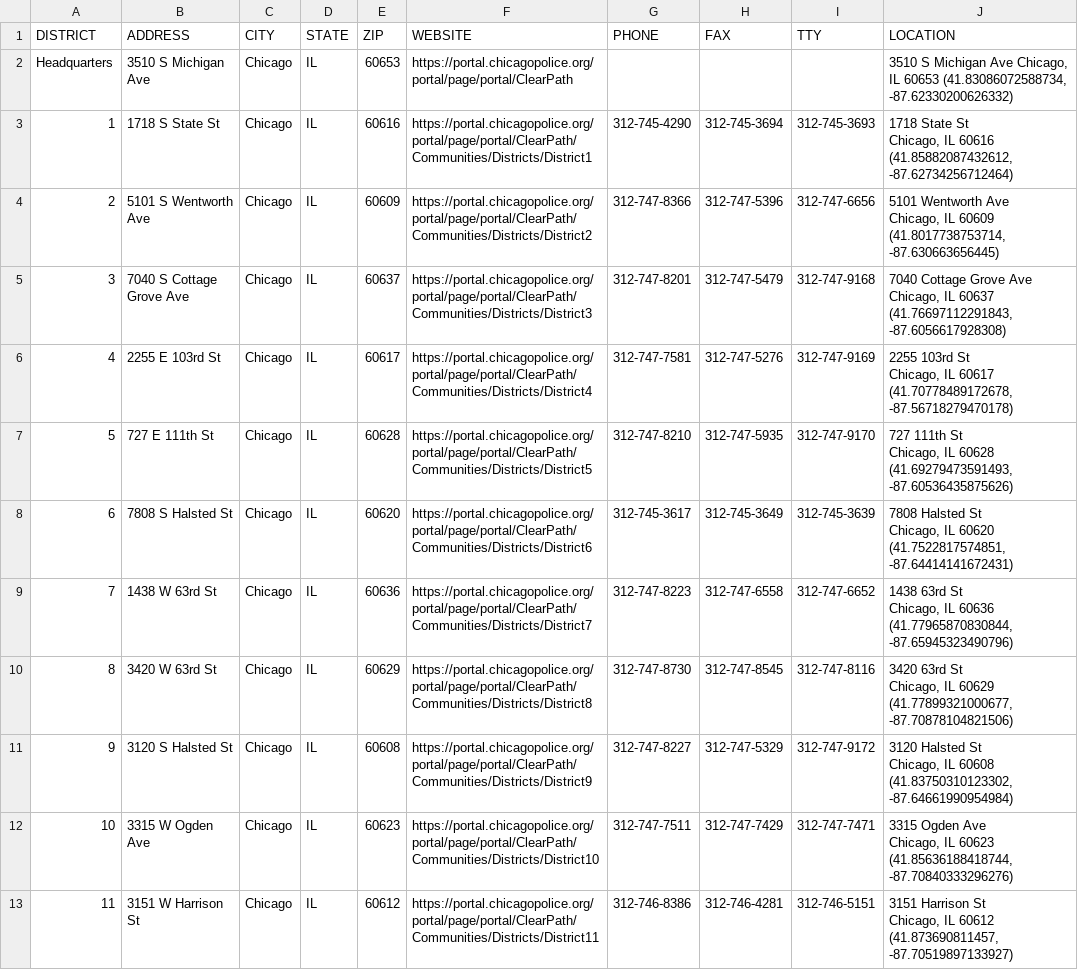
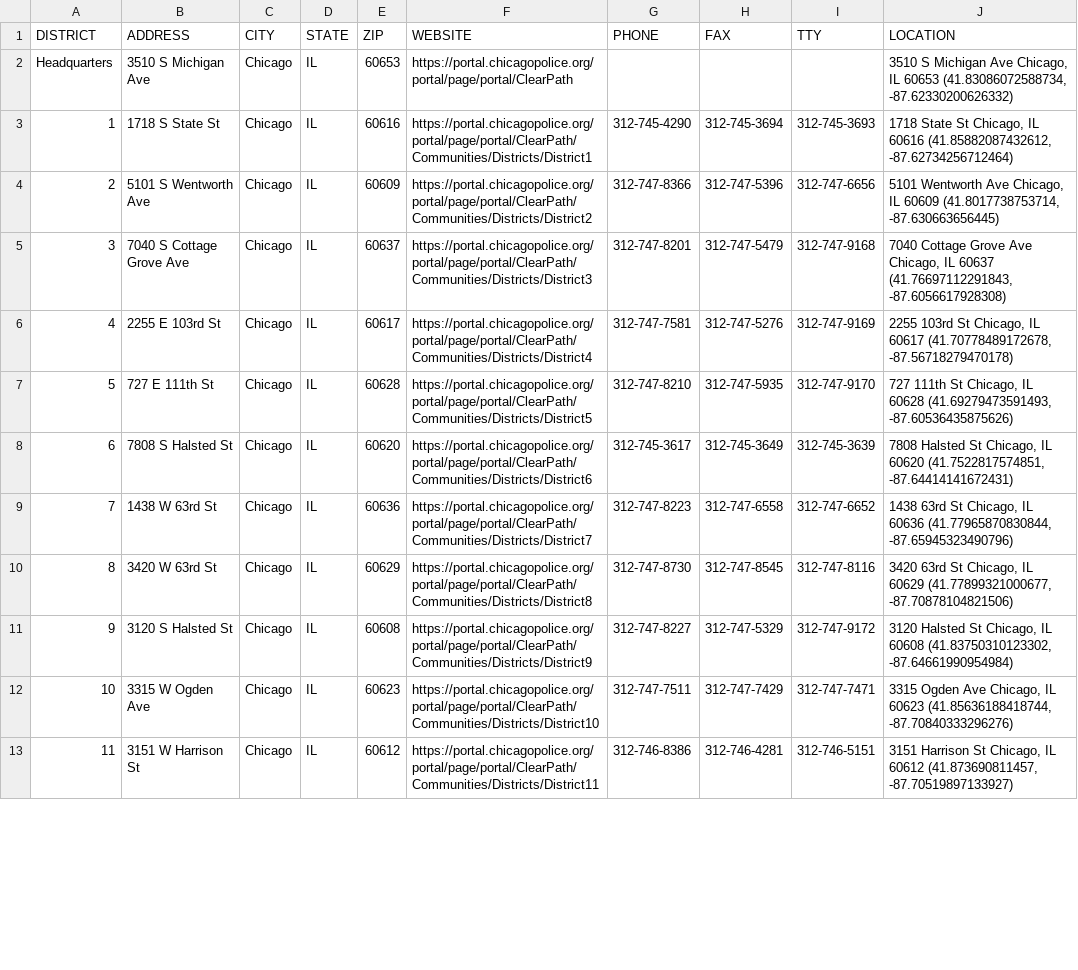
Before and after one commit to joiticarious/hw2_chicago_data_challenge, a CSV file: Police_Stations.csv, drawn as a sheet; only a part is shown; the diff covers the shown part only.

Commit message:
modified police_station and theft csv

```diff
--- a/Police_Stations.csv
+++ b/Police_Stations.csv
@@ -4,33 +3,11 @@ Headquarters,3510 S Michigan Ave,Chicago,IL,60653,https://portal.chicagopolice.o
-1,1718 S State St,Chicago,IL,60616,https://portal.chicagopolice.org/portal/page/portal/ClearPath/Communities/Districts/District1,312-745-4290,312-745-3694,312-745-3693,"1718 State St
-Chicago, IL 60616
-(41.85882087432612, -87.62734256712464)"
-2,5101 S Wentworth Ave,Chicago,IL,60609,https://portal.chicagopolice.org/portal/page/portal/ClearPath/Communities/Districts/District2,312-747-8366,312-747-5396,312-747-6656,"5101 Wentworth Ave
-Chicago, IL 60609
-(41.8017738753714, -87.630663656445)"
-3,7040 S Cottage Grove Ave,Chicago,IL,60637,https://portal.chicagopolice.org/portal/page/portal/ClearPath/Communities/Districts/District3,312-747-8201,312-747-5479,312-747-9168,"7040 Cottage Grove Ave
-Chicago, IL 60637
-(41.76697112291843, -87.6056617928308)"
-4,2255 E 103rd St,Chicago,IL,60617,https://portal.chicagopolice.org/portal/page/portal/ClearPath/Communities/Districts/District4,312-747-7581,312-747-5276,312-747-9169,"2255 103rd St
-Chicago, IL 60617
-(41.70778489172678, -87.56718279470178)"
-5,727 E 111th St,Chicago,IL,60628,https://portal.chicagopolice.org/portal/page/portal/ClearPath/Communities/Districts/District5,312-747-8210,312-747-5935,312-747-9170,"727 111th St
-Chicago, IL 60628
-(41.69279473591493, -87.60536435875626)"
-6,7808 S Halsted St,Chicago,IL,60620,https://portal.chicagopolice.org/portal/page/portal/ClearPath/Communities/Districts/District6,312-745-3617,312-745-3649,312-745-3639,"7808 Halsted St
-Chicago, IL 60620
-(41.7522817574851, -87.64414141672431)"
-7,1438 W 63rd St,Chicago,IL,60636,https://portal.chicagopolice.org/portal/page/portal/ClearPath/Communities/Districts/District7,312-747-8223,312-747-6558,312-747-6652,"1438 63rd St
-Chicago, IL 60636
-(41.77965870830844, -87.65945323490796)"
-8,3420 W 63rd St,Chicago,IL,60629,https://portal.chicagopolice.org/portal/page/portal/ClearPath/Communities/Districts/District8,312-747-8730,312-747-8545,312-747-8116,"3420 63rd St
-Chicago, IL 60629
-(41.77899321000677, -87.70878104821506)"
-9,3120 S Halsted St,Chicago,IL,60608,https://portal.chicagopolice.org/portal/page/portal/ClearPath/Communities/Districts/District9,312-747-8227,312-747-5329,312-747-9172,"3120 Halsted St
-Chicago, IL 60608
-(41.83750310123302, -87.64661990954984)"
-10,3315 W Ogden Ave,Chicago,IL,60623,https://portal.chicagopolice.org/portal/page/portal/ClearPath/Communities/Districts/District10,312-747-7511,312-747-7429,312-747-7471,"3315 Ogden Ave
-Chicago, IL 60623
-(41.85636188418744, -87.70840333296276)"
-11,3151 W Harrison St,Chicago,IL,60612,https://portal.chicagopolice.org/portal/page/portal/ClearPath/Communities/Districts/District11,312-746-8386,312-746-4281,312-746-5151,"3151 Harrison St
-Chicago, IL 60612
-(41.873690811457, -87.70519897133927)"
+1,1718 S State St,Chicago,IL,60616,https://portal.chicagopolice.org/portal/page/portal/ClearPath/Communities/Districts/District1,312-745-4290,312-745-3694,312-745-3693,"1718 State St Chicago, IL 60616 (41.85882087432612, -87.62734256712464)"
+2,5101 S Wentworth Ave,Chicago,IL,60609,https://portal.chicagopolice.org/portal/page/portal/ClearPath/Communities/Districts/District2,312-747-8366,312-747-5396,312-747-6656,"5101 Wentworth Ave Chicago, IL 60609 (41.8017738753714, -87.630663656445)"
+3,7040 S Cottage Grove Ave,Chicago,IL,60637,https://portal.chicagopolice.org/portal/page/portal/ClearPath/Communities/Districts/District3,312-747-8201,312-747-5479,312-747-9168,"7040 Cottage Grove Ave Chicago, IL 60637 (41.76697112291843, -87.6056617928308)"
+4,2255 E 103rd St,Chicago,IL,60617,https://portal.chicagopolice.org/portal/page/portal/ClearPath/Communities/Districts/District4,312-747-7581,312-747-5276,312-747-9169,"2255 103rd St Chicago, IL 60617 (41.70778489172678, -87.56718279470178)"
+5,727 E 111th St,Chicago,IL,60628,https://portal.chicagopolice.org/portal/page/portal/ClearPath/Communities/Districts/District5,312-747-8210,312-747-5935,312-747-9170,"727 111th St Chicago, IL 60628 (41.69279473591493, -87.60536435875626)"
+6,7808 S Halsted St,Chicago,IL,60620,https://portal.chicagopolice.org/portal/page/portal/ClearPath/Communities/Districts/District6,312-745-3617,312-745-3649,312-745-3639,"7808 Halsted St Chicago, IL 60620 (41.7522817574851, -87.64414141672431)"
+7,1438 W 63rd St,Chicago,IL,60636,https://portal.chicagopolice.org/portal/page/portal/ClearPath/Communities/Districts/District7,312-747-8223,312-747-6558,312-747-6652,"1438 63rd St Chicago, IL 60636 (41.77965870830844, -87.65945323490796)"
+8,3420 W 63rd St,Chicago,IL,60629,https://portal.chicagopolice.org/portal/page/portal/ClearPath/Communities/Districts/District8,312-747-8730,312-747-8545,312-747-8116,"3420 63rd St Chicago, IL 60629 (41.77899321000677, -87.70878104821506)"
+9,3120 S Halsted St,Chicago,IL,60608,https://portal.chicagopolice.org/portal/page/portal/ClearPath/Communities/Districts/District9,312-747-8227,312-747-5329,312-747-9172,"3120 Halsted St Chicago, IL 60608 (41.83750310123302, -87.64661990954984)"
+10,3315 W Ogden Ave,Chicago,IL,60623,https://portal.chicagopolice.org/portal/page/portal/ClearPath/Communities/Districts/District10,312-747-7511,312-747-7429,312-747-7471,"3315 Ogden Ave Chicago, IL 60623 (41.85636188418744, -87.70840333296276)"
+11,3151 W Harrison St,Chicago,IL,60612,https://portal.chicagopolice.org/portal/page/portal/ClearPath/Communities/Districts/District11,312-746-8386,312-746-4281,312-746-5151,"3151 Harrison St Chicago, IL 60612 (41.873690811457, -87.70519897133927)"
```
Also changed, not shown: 11 edited cells elsewhere in this file.
